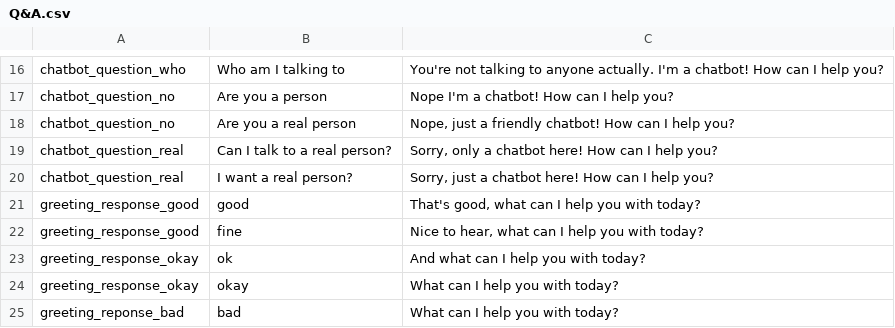
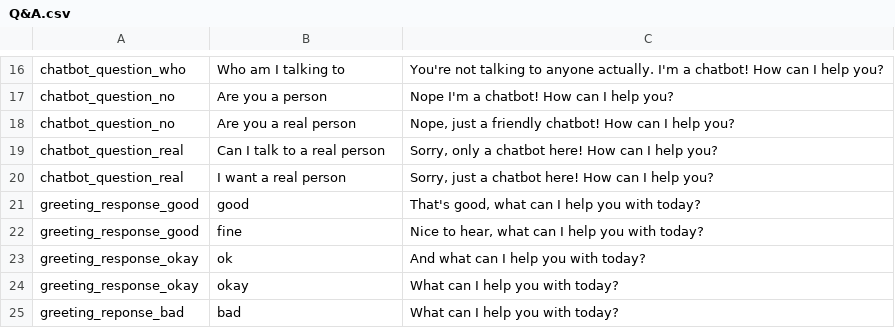
Before and after one commit to DajanaMuho/Robo-Chat, a CSV file: Q&A.csv, drawn as a sheet; only a part is shown, gaps mark what is left out.

Commit message:
Update Q&A.csv

```diff
--- a/Q&A.csv
+++ b/Q&A.csv
@@ -18,4 +18,4 @@ chatbot_question_no,Are you a person,"Nope I'm a chatbot! How can I help you?"
 chatbot_question_no,Are you a real person,"Nope, just a friendly chatbot! How can I help you?"
-chatbot_question_real,Can I talk to a real person?, "Sorry, only a chatbot here! How can I help you?"
-chatbot_question_real,I want a real person?, "Sorry, just a chatbot here! How can I help you?"
+chatbot_question_real,Can I talk to a real person, "Sorry, only a chatbot here! How can I help you?"
+chatbot_question_real,I want a real person, "Sorry, just a chatbot here! How can I help you?"
 greeting_response_good,good,"That's good, what can I help you with today?"
```
